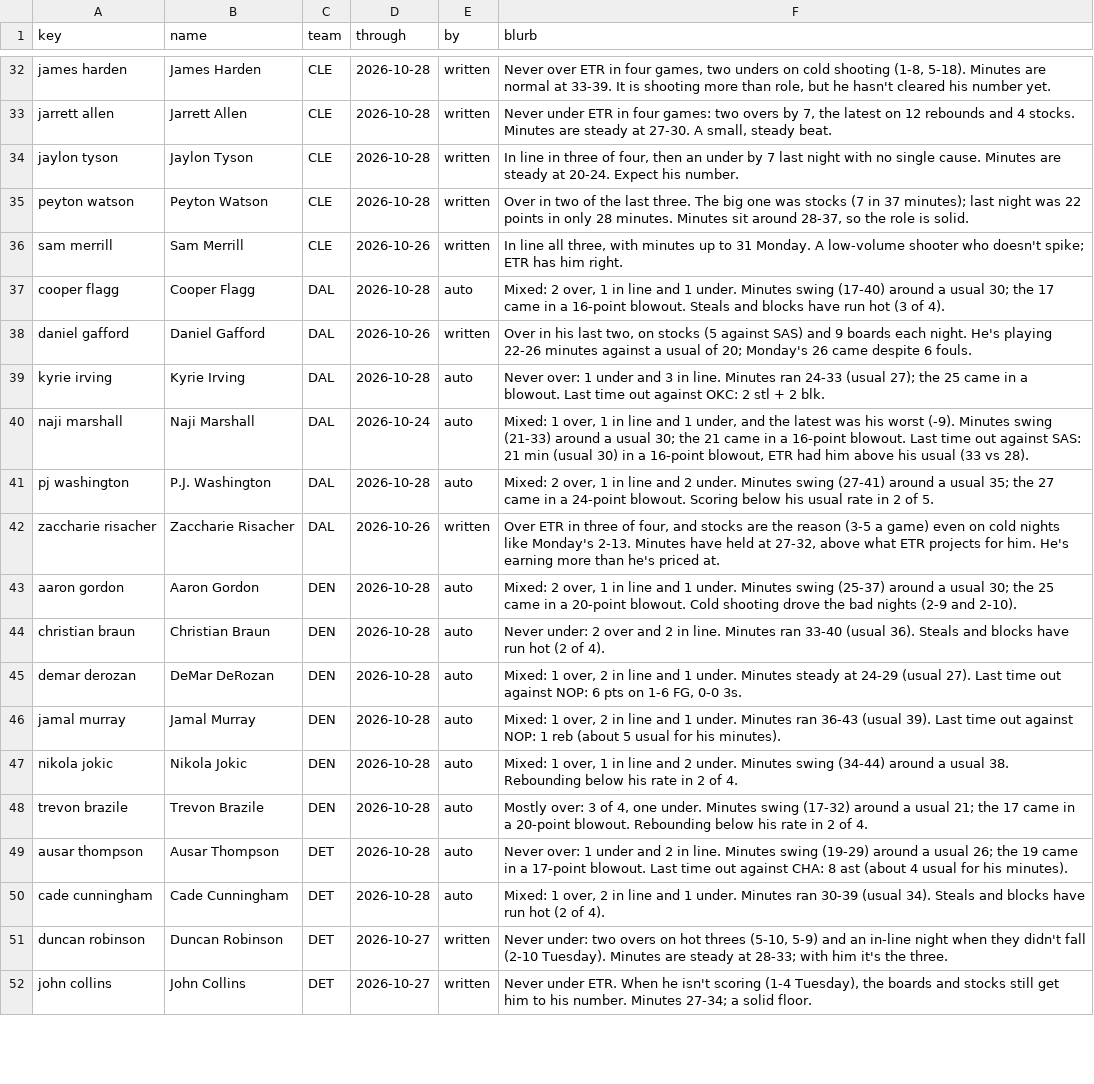
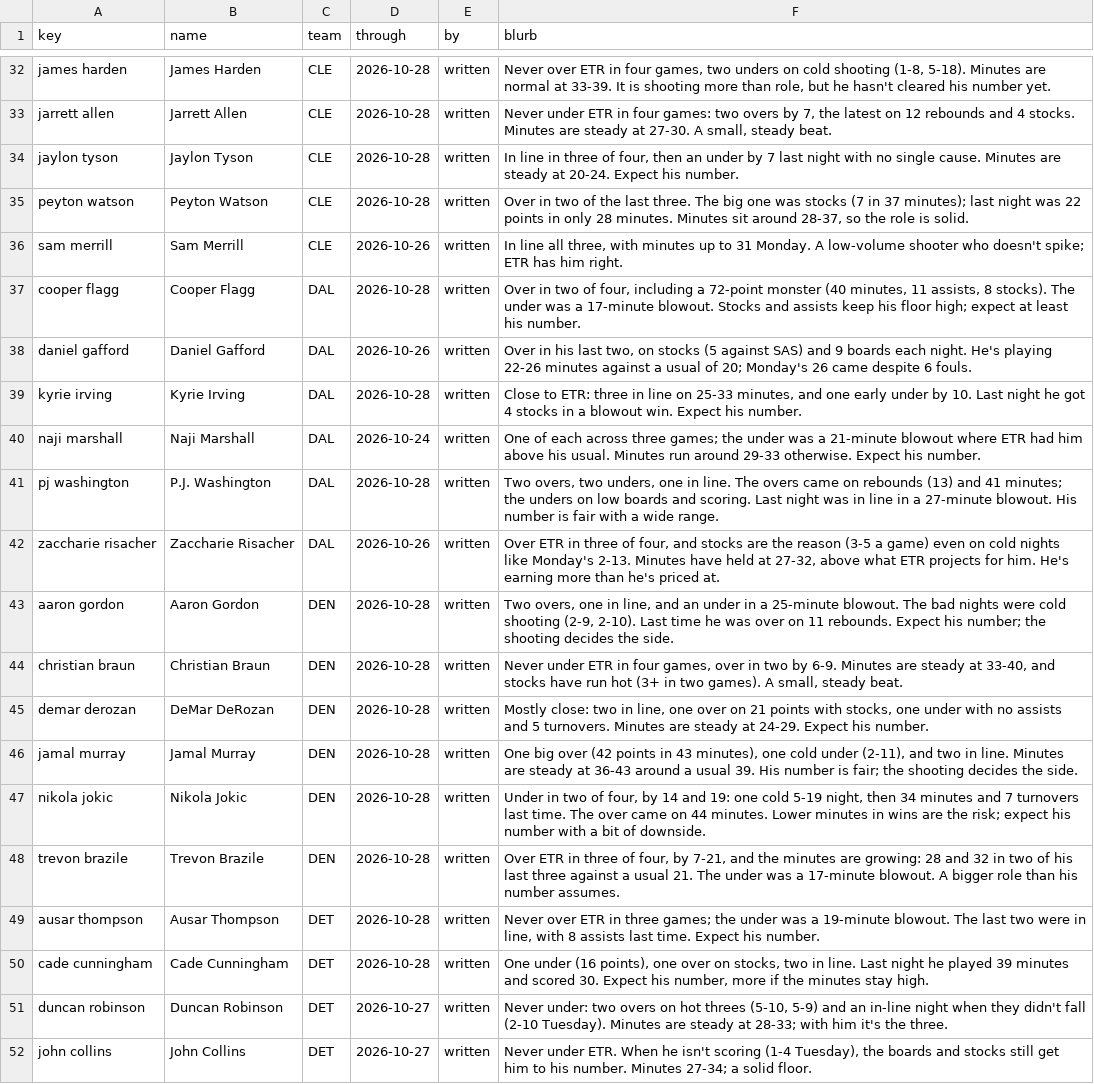
Before and after one commit to JonBoyBeats/br_rankings, a CSV file: analysis/nba/form.csv, drawn as a sheet; only a part is shown, gaps mark what is left out; the diff covers the shown part only; the diff names each change by its address in the sheet, - before the commit and + after, or states it on an @@ line.

```diff
--- a/analysis/nba/form.csv
+++ b/analysis/nba/form.csv
-E37 (by): auto
+E37 (by): written
-F37 (blurb): Mixed: 2 over, 1 in line and 1 under. Minutes swing (17-40) around a usual 30; the 17 came in a 16-point blowout. Steals and blocks have run hot (3 of 4).
+F37 (blurb): Over in two of four, including a 72-point monster (40 minutes, 11 assists, 8 stocks). The under was a 17-minute blowout. Stocks and assists keep his floor high; expect at least his number.
-E39:E41 (by): auto
+E39:E41 (by): written
-F39 (blurb): Never over: 1 under and 3 in line. Minutes ran 24-33 (usual 27); the 25 came in a blowout. Last time out against OKC: 2 stl + 2 blk.
+F39 (blurb): Close to ETR: three in line on 25-33 minutes, and one early under by 10. Last night he got 4 stocks in a blowout win. Expect his number.
-F40 (blurb): Mixed: 1 over, 1 in line and 1 under, and the latest was his worst (-9). Minutes swing (21-33) around a usual 30; the 21 came in a 16-point blowout. Last time out against SAS: 21 min (usual 30) in a 16-point blowout, ETR had him above his usual (33 vs 28).
+F40 (blurb): One of each across three games; the under was a 21-minute blowout where ETR had him above his usual. Minutes run around 29-33 otherwise. Expect his number.
-F41 (blurb): Mixed: 2 over, 1 in line and 2 under. Minutes swing (27-41) around a usual 35; the 27 came in a 24-point blowout. Scoring below his usual rate in 2 of 5.
+F41 (blurb): Two overs, two unders, one in line. The overs came on rebounds (13) and 41 minutes; the unders on low boards and scoring. Last night was in line in a 27-minute blowout. His number is fair with a wide range.
-E43:E50 (by): auto
+E43:E50 (by): written
-F43 (blurb): Mixed: 2 over, 1 in line and 1 under. Minutes swing (25-37) around a usual 30; the 25 came in a 20-point blowout. Cold shooting drove the bad nights (2-9 and 2-10).
+F43 (blurb): Two overs, one in line, and an under in a 25-minute blowout. The bad nights were cold shooting (2-9, 2-10). Last time he was over on 11 rebounds. Expect his number; the shooting decides the side.
-F44 (blurb): Never under: 2 over and 2 in line. Minutes ran 33-40 (usual 36). Steals and blocks have run hot (2 of 4).
+F44 (blurb): Never under ETR in four games, over in two by 6-9. Minutes are steady at 33-40, and stocks have run hot (3+ in two games). A small, steady beat.
-F45 (blurb): Mixed: 1 over, 2 in line and 1 under. Minutes steady at 24-29 (usual 27). Last time out against NOP: 6 pts on 1-6 FG, 0-0 3s.
+F45 (blurb): Mostly close: two in line, one over on 21 points with stocks, one under with no assists and 5 turnovers. Minutes are steady at 24-29. Expect his number.
-F46 (blurb): Mixed: 1 over, 2 in line and 1 under. Minutes ran 36-43 (usual 39). Last time out against NOP: 1 reb (about 5 usual for his minutes).
+F46 (blurb): One big over (42 points in 43 minutes), one cold under (2-11), and two in line. Minutes are steady at 36-43 around a usual 39. His number is fair; the shooting decides the side.
-F47 (blurb): Mixed: 1 over, 1 in line and 2 under. Minutes swing (34-44) around a usual 38. Rebounding below his rate in 2 of 4.
+F47 (blurb): Under in two of four, by 14 and 19: one cold 5-19 night, then 34 minutes and 7 turnovers last time. The over came on 44 minutes. Lower minutes in wins are the risk; expect his number with a bit of downside.
-F48 (blurb): Mostly over: 3 of 4, one under. Minutes swing (17-32) around a usual 21; the 17 came in a 20-point blowout. Rebounding below his rate in 2 of 4.
+F48 (blurb): Over ETR in three of four, by 7-21, and the minutes are growing: 28 and 32 in two of his last three against a usual 21. The under was a 17-minute blowout. A bigger role than his number assumes.
-F49 (blurb): Never over: 1 under and 2 in line. Minutes swing (19-29) around a usual 26; the 19 came in a 17-point blowout. Last time out against CHA: 8 ast (about 4 usual for his minutes).
+F49 (blurb): Never over ETR in three games; the under was a 19-minute blowout. The last two were in line, with 8 assists last time. Expect his number.
-F50 (blurb): Mixed: 1 over, 2 in line and 1 under. Minutes ran 30-39 (usual 34). Steals and blocks have run hot (2 of 4).
+F50 (blurb): One under (16 points), one over on stocks, two in line. Last night he played 39 minutes and scored 30. Expect his number, more if the minutes stay high.
```
Also changed, not shown: 148 edited cells elsewhere in this file, analysis/nba/takes/2026-10-30_recent.csv, 1 other file.
